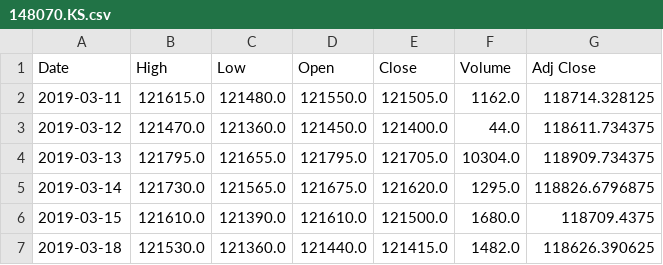
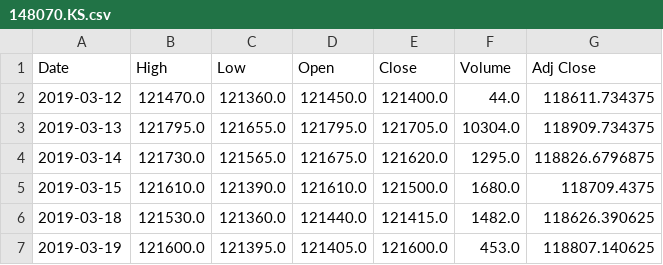
Before and after one commit to chataan/stock, a CSV file: Database/148070.KS.csv, drawn as a sheet; only a part is shown; the shorter side is filled out with more unchanged rows.

```diff
--- a/Database/148070.KS.csv
+++ b/Database/148070.KS.csv
@@ -1,3 +1,2 @@
 Date,High,Low,Open,Close,Volume,Adj Close
-2019-03-11,121615.0,121480.0,121550.0,121505.0,1162.0,118714.328125
 2019-03-12,121470.0,121360.0,121450.0,121400.0,44.0,118611.734375
```
Also changed, not shown: Database/304660.KS.csv, Database/^gspc.csv, 4 other files.
